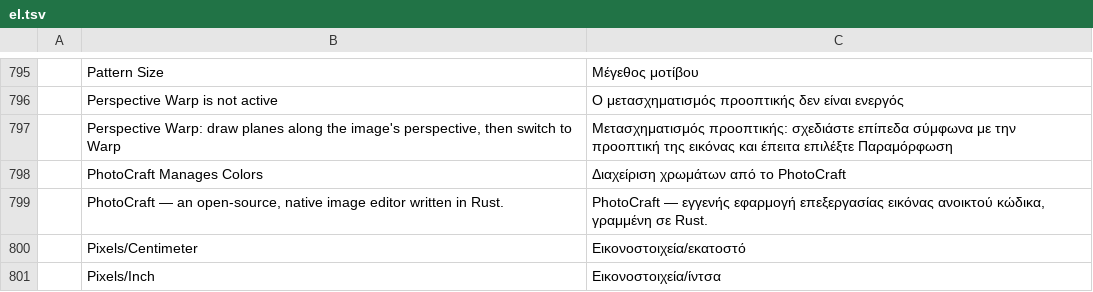
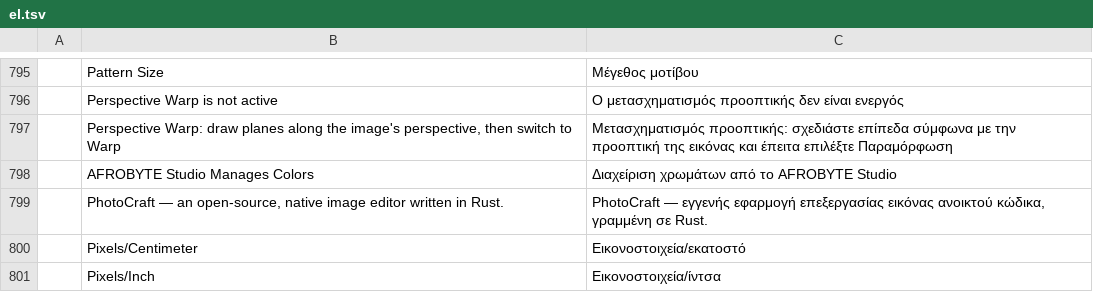
Before and after one commit to afroBYTELtd/photocraft, a TSV file: crates/ui-egui/src/i18n/el.tsv, drawn as a sheet; only a part is shown, gaps mark what is left out.

```diff
--- a/crates/ui-egui/src/i18n/el.tsv
+++ b/crates/ui-egui/src/i18n/el.tsv
@@ -797,3 +797,3 @@
 	Perspective Warp: draw planes along the image's perspective, then switch to Warp	Μετασχηματισμός προοπτικής: σχεδιάστε επίπεδα σύμφωνα με την προοπτική της εικόνας και έπειτα επιλέξτε Παραμόρφωση
-	PhotoCraft Manages Colors	Διαχείριση χρωμάτων από το PhotoCraft
+	AFROBYTE Studio Manages Colors	Διαχείριση χρωμάτων από το AFROBYTE Studio
 	PhotoCraft — an open-source, native image editor written in Rust.	PhotoCraft — εγγενής εφαρμογή επεξεργασίας εικόνας ανοικτού κώδικα, γραμμένη σε Rust.
```
Also changed, not shown: crates/ui-egui/src/i18n/cs.tsv, crates/ui-egui/src/i18n/de.tsv, 18 other files.
